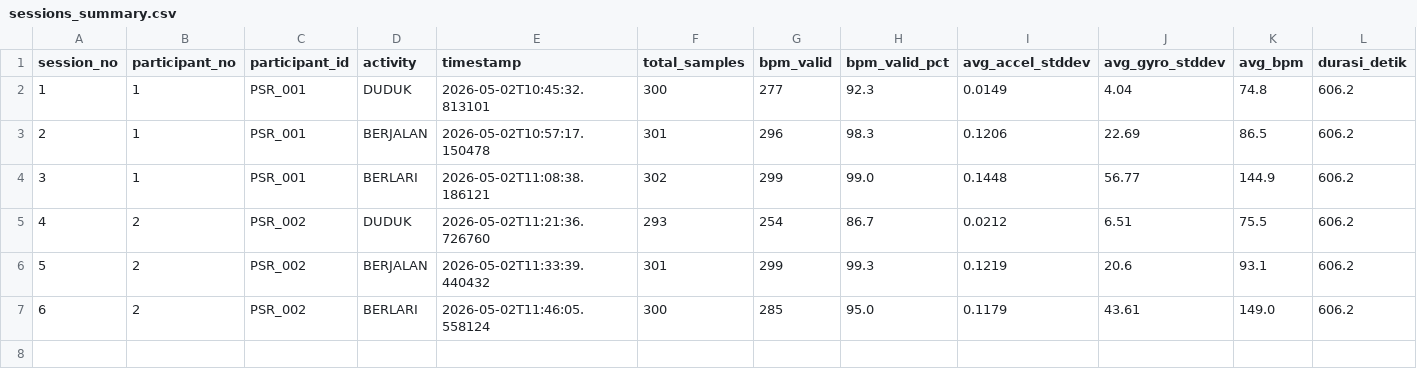
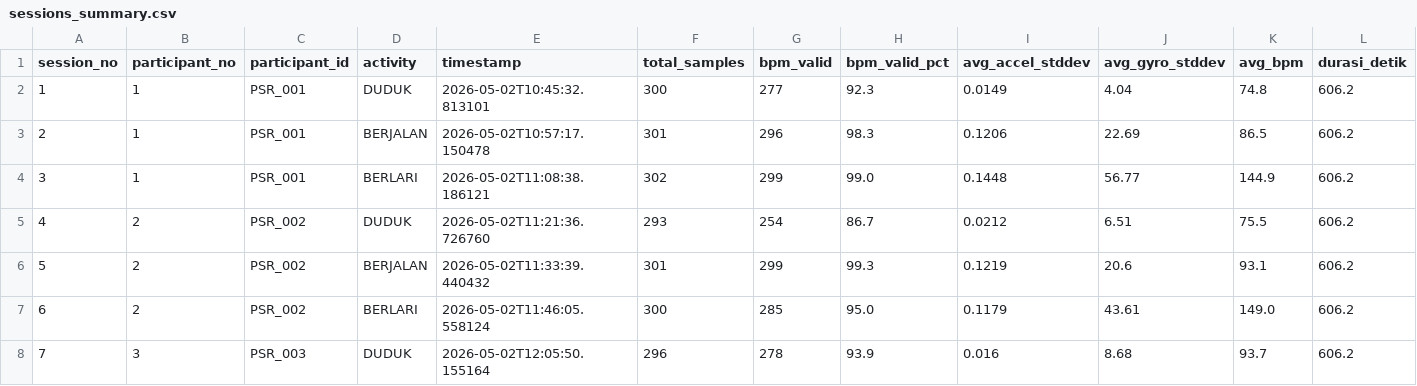
Before and after one commit to Dims2004/iot_activity, a CSV file: dataset/sessions_summary.csv, drawn as a sheet.

Commit message:
Auto-commit: data/raw/P003_PSR_003_DUDUK_20260502_120550.csv, dataset/dataset.csv, dataset/sessions_summary.csv, logs/server.log at 5/2/2026, 12:06:20 PM

```diff
--- a/dataset/sessions_summary.csv
+++ b/dataset/sessions_summary.csv
@@ -7 +7,2 @@ session_no,participant_no,participant_id,activity,timestamp,total_samples,bpm_va
 6,2,PSR_002,BERLARI,2026-05-02T11:46:05.558124,300,285,95.0,0.1179,43.61,149.0,606.2
+7,3,PSR_003,DUDUK,2026-05-02T12:05:50.155164,296,278,93.9,0.016,8.68,93.7,606.2
```
Also changed, not shown: 3 other files.
